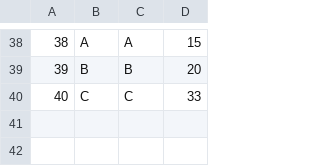
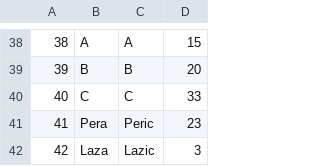
Before and after one commit to NenadGvozdenac/Simulacija-i-modeliranje-sistema, a CSV file: Resources/Data/tourists.csv, drawn as a sheet; only a part is shown, gaps mark what is left out; the diff names each change by its address in the sheet, - before the commit and + after, or states it on an @@ line.

```diff
--- a/Resources/Data/tourists.csv
+++ b/Resources/Data/tourists.csv
+row 41: 41 | Pera | Peric | 23
+row 42: 42 | Laza | Lazic | 3
```
Also changed, not shown: Resources/Data/reservations.csv, Resources/Data/tourDates.csv, 12 other files.
